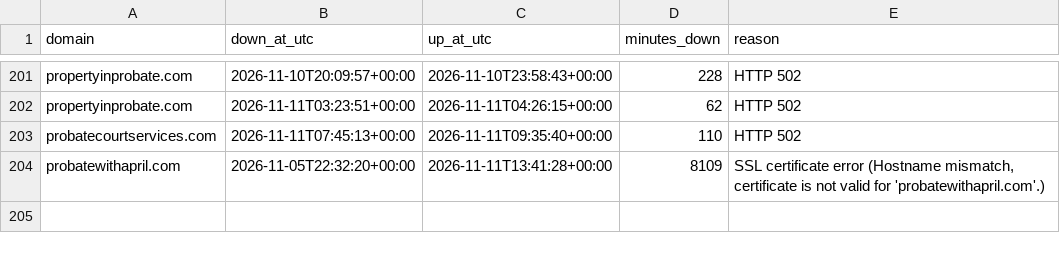
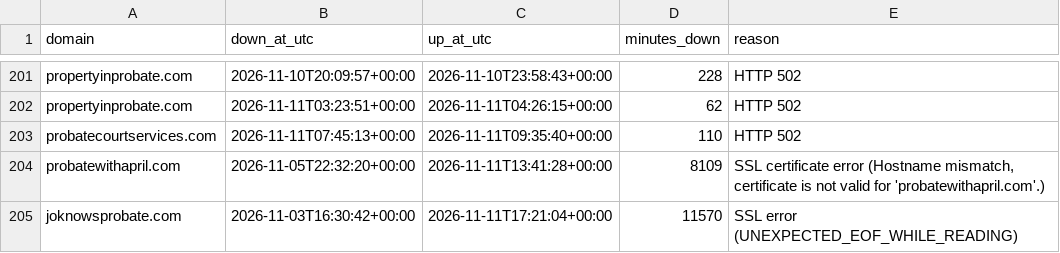
Before and after one commit to bchok75/uplcuptime, a CSV file: data/incidents.csv, drawn as a sheet; only a part is shown, gaps mark what is left out.

```diff
--- a/data/incidents.csv
+++ b/data/incidents.csv
@@ -204 +204,2 @@ probatecourtservices.com,2026-11-11T07:45:13+00:00,2026-11-11T09:35:40+00:00,110
 probatewithapril.com,2026-11-05T22:32:20+00:00,2026-11-11T13:41:28+00:00,8109,"SSL certificate error (Hostname mismatch, certificate is not valid for 'probatewithapril.com'.)"
+joknowsprobate.com,2026-11-03T16:30:42+00:00,2026-11-11T17:21:04+00:00,11570,SSL error (UNEXPECTED_EOF_WHILE_READING)
```
Also changed, not shown: 2 other files.
